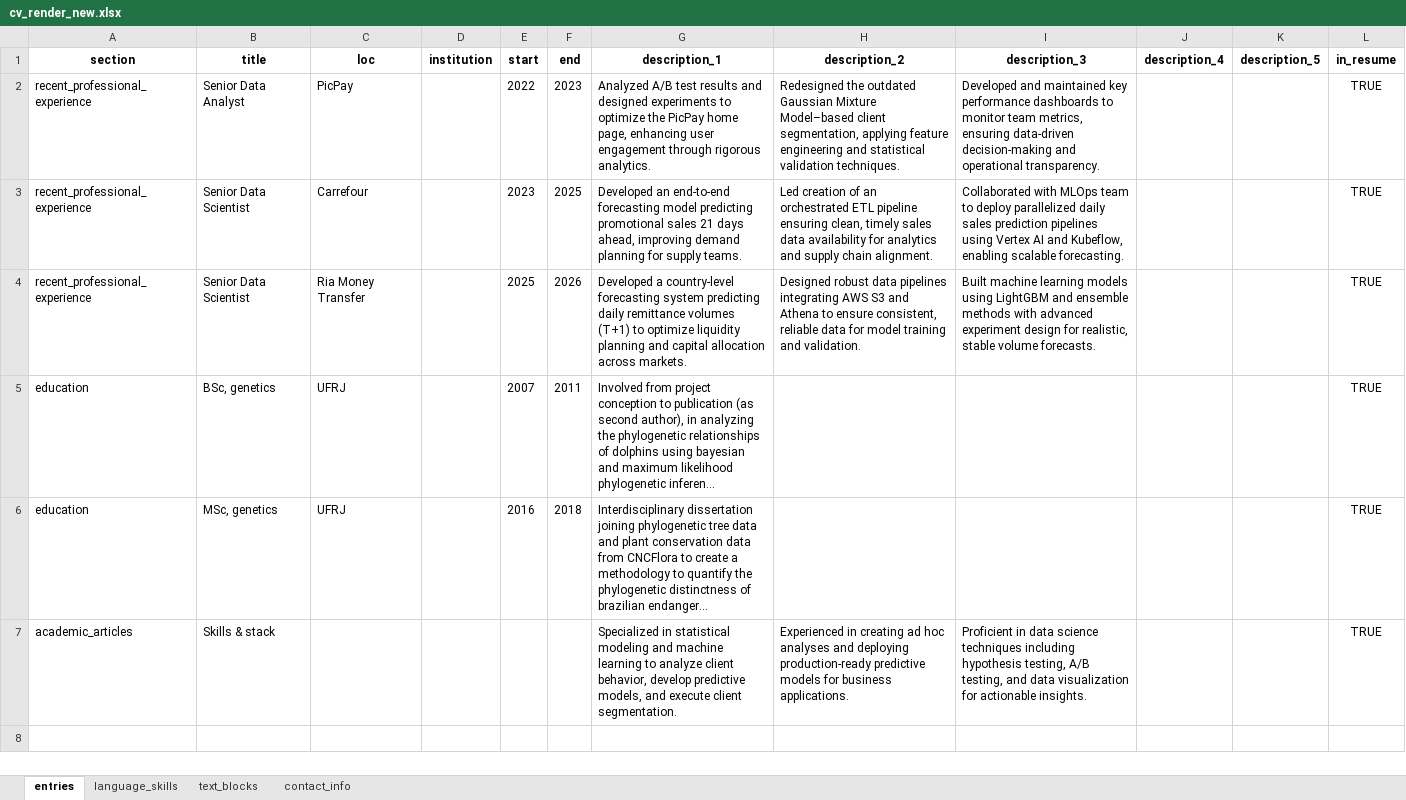
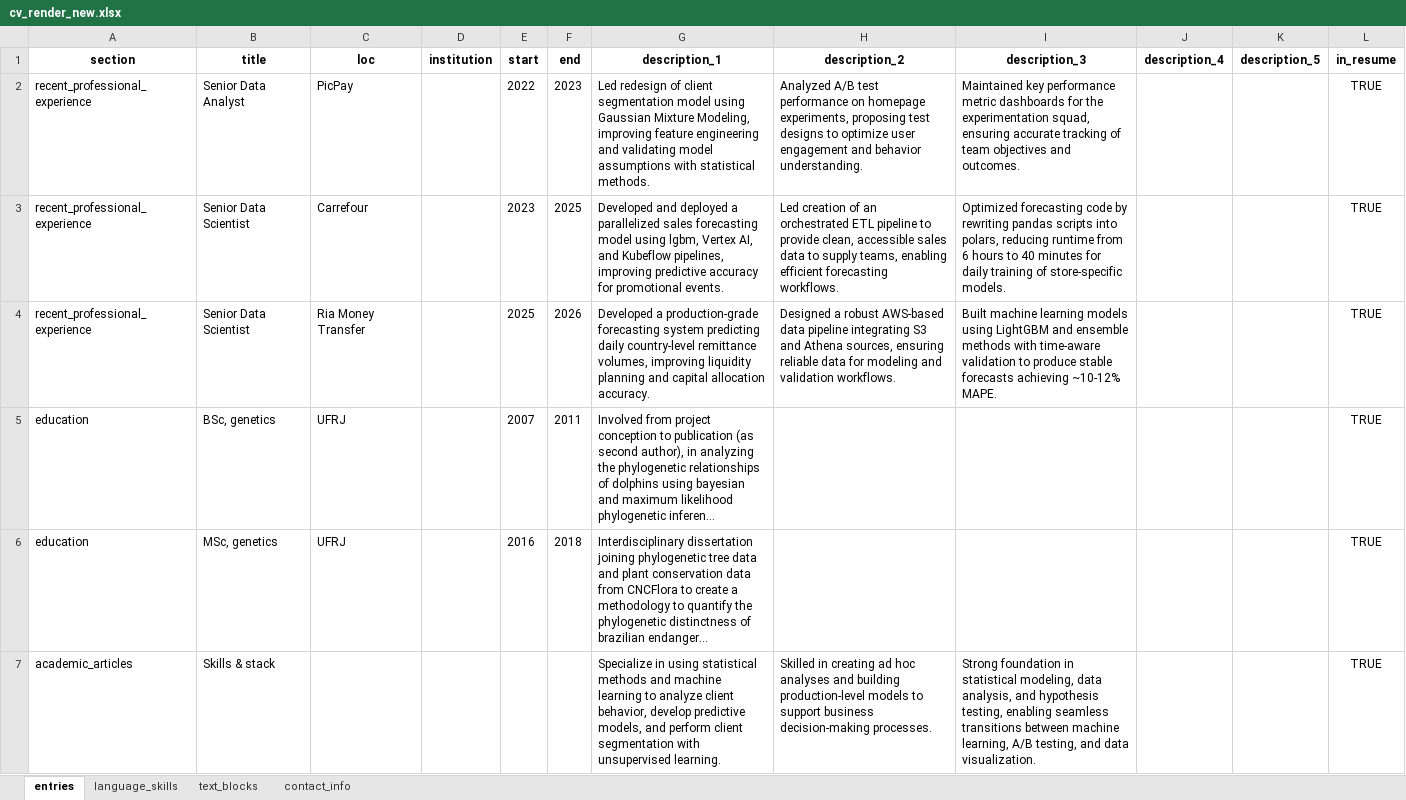
Before and after one commit to moraessaur/cv_english, an Excel workbook: data/cv_render_new.xlsx, sheet entries, drawn as a sheet; long unchanged cells end in …; values as stored, in another font and other column widths than the file's, no borders; the diff names each change by its address in the sheet, - before the commit and + after, or states it on an @@ line.

```diff
--- a/data/cv_render_new.xlsx (sheet entries)
+++ b/data/cv_render_new.xlsx (sheet entries)
-G2 (description_1): Analyzed A/B test results and designed experiments to optimize the PicPay home page, enhancing user engagement through rigorous analytics.
+G2 (description_1): Led redesign of client segmentation model using Gaussian Mixture Modeling, improving feature engineering and validating model assumptions with statistical methods.
-H2 (description_2): Redesigned the outdated Gaussian Mixture Model–based client segmentation, applying feature engineering and statistical validation techniques.
+H2 (description_2): Analyzed A/B test performance on homepage experiments, proposing test designs to optimize user engagement and behavior understanding.
-I2 (description_3): Developed and maintained key performance dashboards to monitor team metrics, ensuring data-driven decision-making and operational transparency.
+I2 (description_3): Maintained key performance metric dashboards for the experimentation squad, ensuring accurate tracking of team objectives and outcomes.
-G3 (description_1): Developed an end-to-end forecasting model predicting promotional sales 21 days ahead, improving demand planning for supply teams.
+G3 (description_1): Developed and deployed a parallelized sales forecasting model using lgbm, Vertex AI, and Kubeflow pipelines, improving predictive accuracy for promotional events.
-H3 (description_2): …ETL pipeline ensuring clean, timely sales data availability for analytics and supply chain alignment.
+H3 (description_2): …ETL pipeline to provide clean, accessible sales data to supply teams, enabling efficient forecasting workflows.
-I3 (description_3): Collaborated with MLOps team to deploy parallelized daily sales prediction pipelines using Vertex AI and Kubeflow, enabling scalable forecasting.
+I3 (description_3): Optimized forecasting code by rewriting pandas scripts into polars, reducing runtime from 6 hours to 40 minutes for daily training of store-specific models.
-G4 (description_1): Developed a country-level forecasting system predicting daily remittance volumes (T+1) to optimize liquidity planning and capital allocation across markets.
+G4 (description_1): Developed a production-grade forecasting system predicting daily country-level remittance volumes, improving liquidity planning and capital allocation accuracy.
-H4 (description_2): Designed robust data pipelines integrating AWS S3 and Athena to ensure consistent, reliable data for model training and validation.
+H4 (description_2): Designed a robust AWS-based data pipeline integrating S3 and Athena sources, ensuring reliable data for modeling and validation workflows.
-I4 (description_3): …methods with advanced experiment design for realistic, stable volume forecasts.
+I4 (description_3): …methods with time-aware validation to produce stable forecasts achieving ~10-12% MAPE.
-G7 (description_1): Specialized in statistical modeling and machine learning to analyze client behavior, develop predictive models, and execute client segmentation.
+G7 (description_1): Specialize in using statistical methods and machine learning to analyze client behavior, develop predictive models, and perform client segmentation with unsupervised learning.
-H7 (description_2): Experienced in creating ad hoc analyses and deploying production-ready predictive models for business applications.
+H7 (description_2): Skilled in creating ad hoc analyses and building production-level models to support business decision-making processes.
-I7 (description_3): Proficient in data science techniques including hypothesis testing, A/B testing, and data visualization for actionable insights.
+I7 (description_3): Strong foundation in statistical modeling, data analysis, and hypothesis testing, enabling seamless transitions between machine learning, A/B testing, and data visualization.
```
Also changed, not shown: 9 other files.
